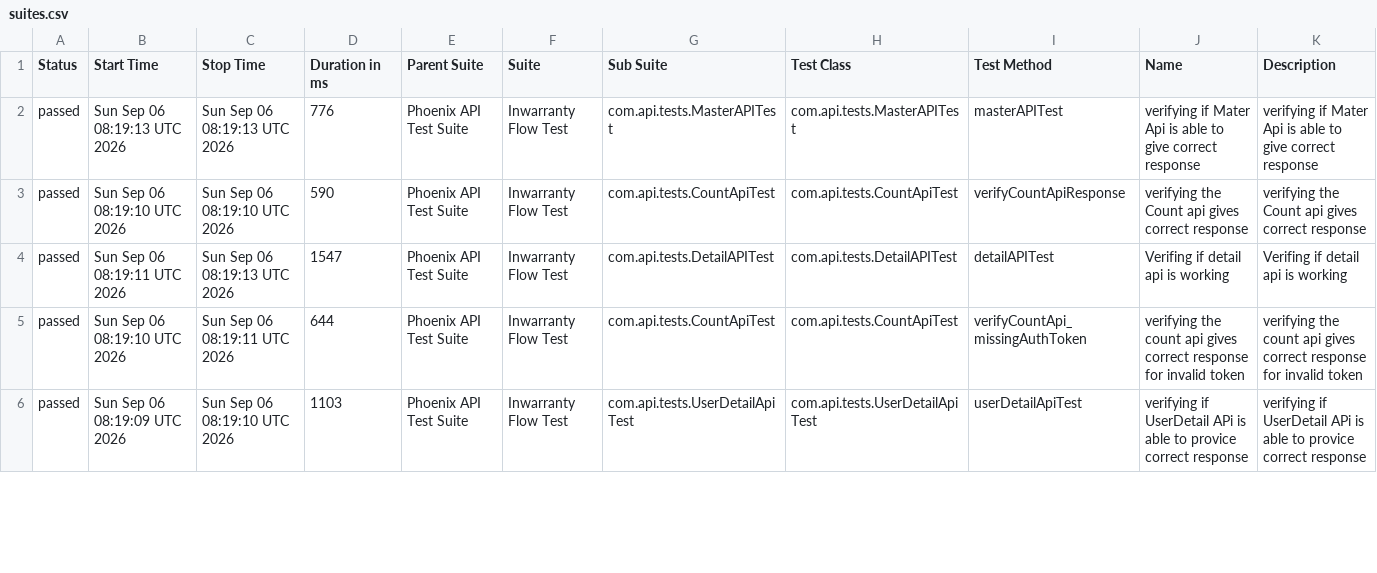
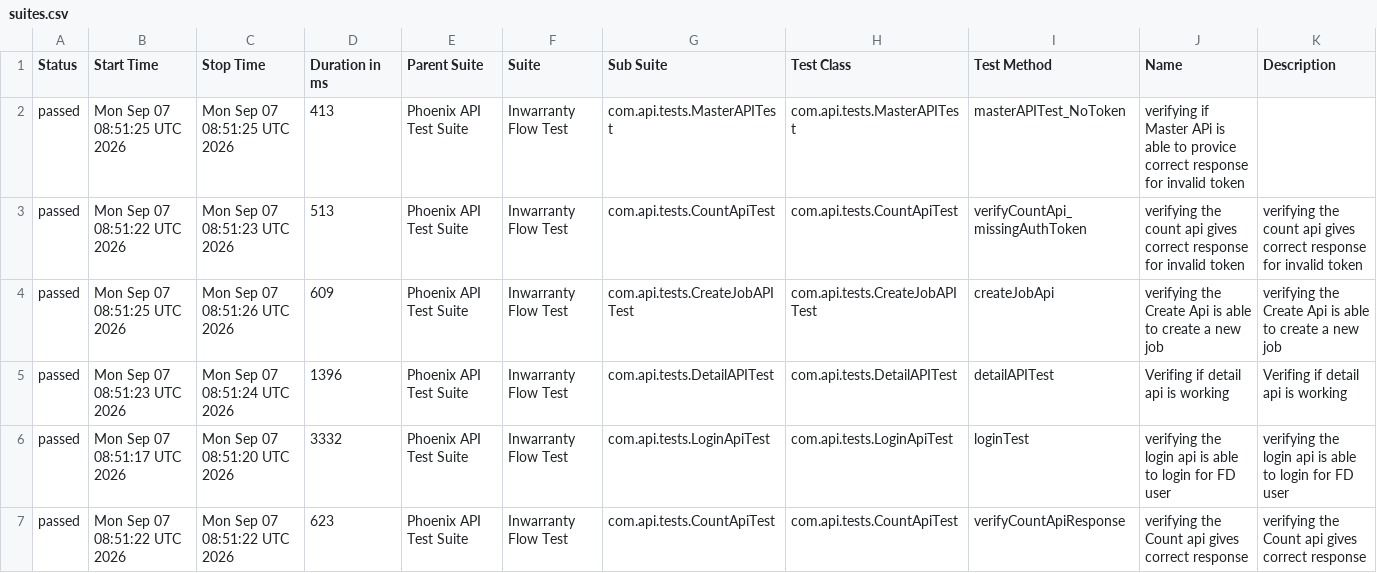
Before and after one commit to RanjaniManuel/PhoenixTestAutomationFramework, a CSV file: data/suites.csv, drawn as a sheet; only a part is shown; the diff covers the shown part only.

```diff
--- a/data/suites.csv
+++ b/data/suites.csv
@@ -1,6 +1,7 @@
 "Status","Start Time","Stop Time","Duration in ms","Parent Suite","Suite","Sub Suite","Test Class","Test Method","Name","Description"
-"passed","Sun Sep 06 08:19:13 UTC 2026","Sun Sep 06 08:19:13 UTC 2026","776","Phoenix API Test Suite","Inwarranty Flow Test","com.api.tests.MasterAPITest","com.api.tests.MasterAPITest","masterAPITest","verifying if Mater Api is able to give correct response","verifying if Mater Api is able to give correct response"
-"passed","Sun Sep 06 08:19:10 UTC 2026","Sun Sep 06 08:19:10 UTC 2026","590","Phoenix API Test Suite","Inwarranty Flow Test","com.api.tests.CountApiTest","com.api.tests.CountApiTest","verifyCountApiResponse","verifying the Count api gives correct response","verifying the Count api gives correct response"
-"passed","Sun Sep 06 08:19:11 UTC 2026","Sun Sep 06 08:19:13 UTC 2026","1547","Phoenix API Test Suite","Inwarranty Flow Test","com.api.tests.DetailAPITest","com.api.tests.DetailAPITest","detailAPITest","Verifing if  detail api is working ","Verifing if  detail api is working "
-"passed","Sun Sep 06 08:19:10 UTC 2026","Sun Sep 06 08:19:11 UTC 2026","644","Phoenix API Test Suite","Inwarranty Flow Test","com.api.tests.CountApiTest","com.api.tests.CountApiTest","verifyCountApi_missingAuthToken","verifying the count api gives correct response for invalid token","verifying the count api gives correct response for invalid token"
-"passed","Sun Sep 06 08:19:09 UTC 2026","Sun Sep 06 08:19:10 UTC 2026","1103","Phoenix API Test Suite","Inwarranty Flow Test","com.api.tests.UserDetailApiTest","com.api.tests.UserDetailApiTest","userDetailApiTest","verifying if UserDetail APi is able to provice correct response","verifying if UserDetail APi is able to provice correct response"
+"passed","Mon Sep 07 08:51:25 UTC 2026","Mon Sep 07 08:51:25 UTC 2026","413","Phoenix API Test Suite","Inwarranty Flow Test","com.api.tests.MasterAPITest","com.api.tests.MasterAPITest","masterAPITest_NoToken","verifying if Master APi is able to provice correct response for invalid token",""
+"passed","Mon Sep 07 08:51:22 UTC 2026","Mon Sep 07 08:51:23 UTC 2026","513","Phoenix API Test Suite","Inwarranty Flow Test","com.api.tests.CountApiTest","com.api.tests.CountApiTest","verifyCountApi_missingAuthToken","verifying the count api gives correct response for invalid token","verifying the count api gives correct response for invalid token"
+"passed","Mon Sep 07 08:51:25 UTC 2026","Mon Sep 07 08:51:26 UTC 2026","609","Phoenix API Test Suite","Inwarranty Flow Test","com.api.tests.CreateJobAPITest","com.api.tests.CreateJobAPITest","createJobApi","verifying the Create Api is able to create a new job","verifying the Create Api is able to create a new job"
+"passed","Mon Sep 07 08:51:23 UTC 2026","Mon Sep 07 08:51:24 UTC 2026","1396","Phoenix API Test Suite","Inwarranty Flow Test","com.api.tests.DetailAPITest","com.api.tests.DetailAPITest","detailAPITest","Verifing if  detail api is working ","Verifing if  detail api is working "
+"passed","Mon Sep 07 08:51:17 UTC 2026","Mon Sep 07 08:51:20 UTC 2026","3332","Phoenix API Test Suite","Inwarranty Flow Test","com.api.tests.LoginApiTest","com.api.tests.LoginApiTest","loginTest","verifying the login api is able to login for FD user","verifying the login api is able to login for FD user"
+"passed","Mon Sep 07 08:51:22 UTC 2026","Mon Sep 07 08:51:22 UTC 2026","623","Phoenix API Test Suite","Inwarranty Flow Test","com.api.tests.CountApiTest","com.api.tests.CountApiTest","verifyCountApiResponse","verifying the Count api gives correct response","verifying the Count api gives correct response"
```
Also changed, not shown: 1 removed row and 14 edited cells elsewhere in this file, data/behaviors.csv, 50 other files.
